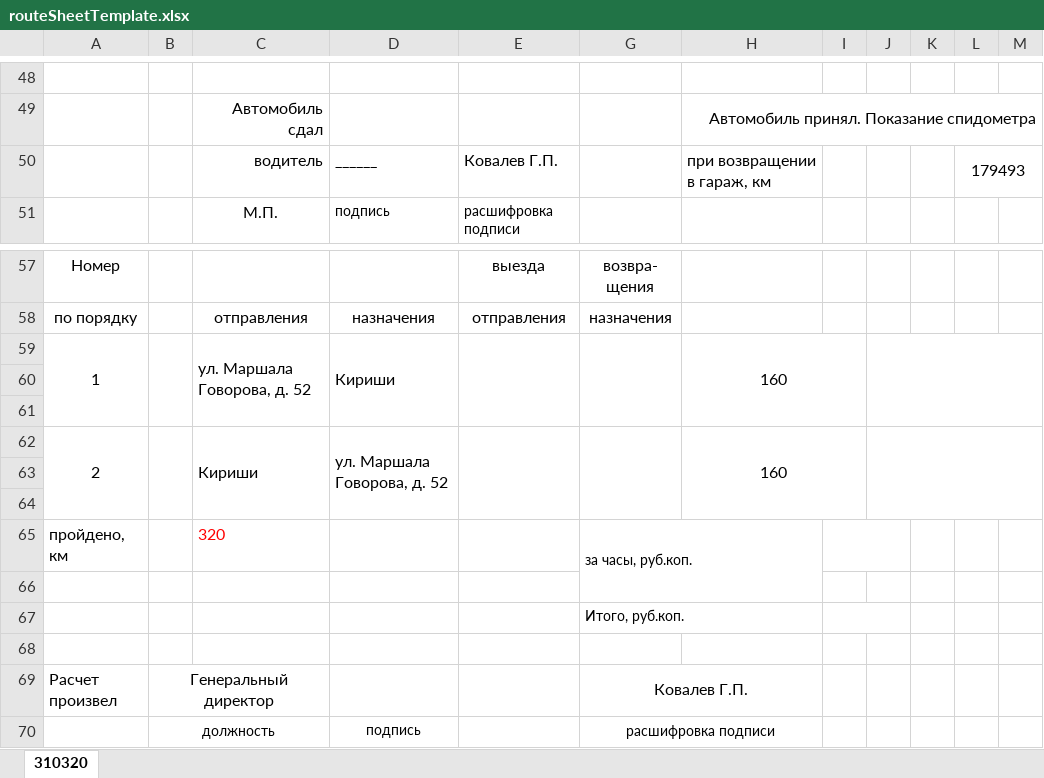
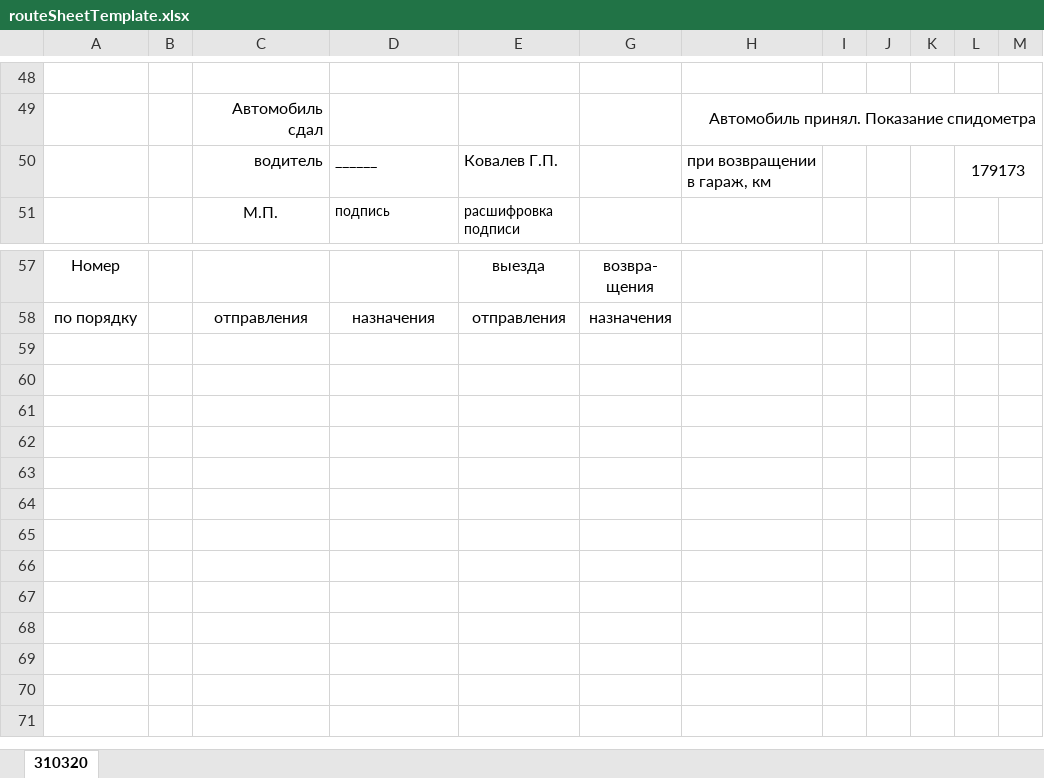
Before and after one commit to devsarmexin/routeSheet, an Excel workbook: src/main/resources/templates/forma/routeSheetTemplate.xlsx, sheet 310320, drawn as a sheet; only a part is shown, gaps mark what is left out; values as stored, in another font and other column widths than the file's, no borders; charts and pictures not drawn; the diff names each change by its address in the sheet, - before the commit and + after, or states it on an @@ line.

```diff
--- a/src/main/resources/templates/forma/routeSheetTemplate.xlsx (sheet 310320)
+++ b/src/main/resources/templates/forma/routeSheetTemplate.xlsx (sheet 310320)
-L50: 179493
+L50: 179173
-row 59: 1 |  | ул. Маршала Говорова, д. 52 | Кириши |  |  | 160
-row 60: (empty)
-row 61: (empty)
-row 62: 2 |  | Кириши | ул. Маршала Говорова, д. 52 |  |  | 160
-row 63: (empty)
-row 64: (empty)
-row 65: пройдено, км |  | 320 |  |  | за часы, руб.коп.
-row 66: (empty)
-row 67:  |  |  |  |  | Итого, руб.коп.
-row 68: (empty)
-row 69: Расчет произвел | Генеральный директор |  |  |  | Ковалев Г.П.
-row 70:  | должность |  | подпись |  | расшифровка подписи
```
Also changed, not shown: charts or pictures, 21 other files.
